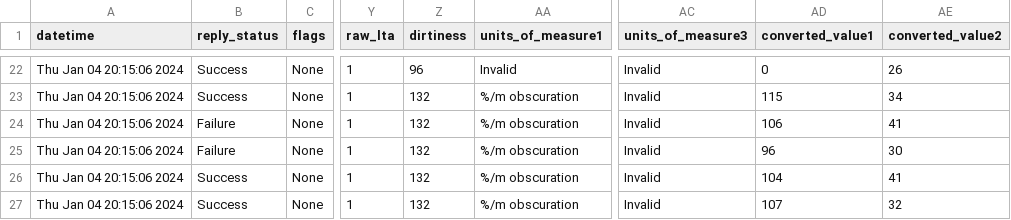
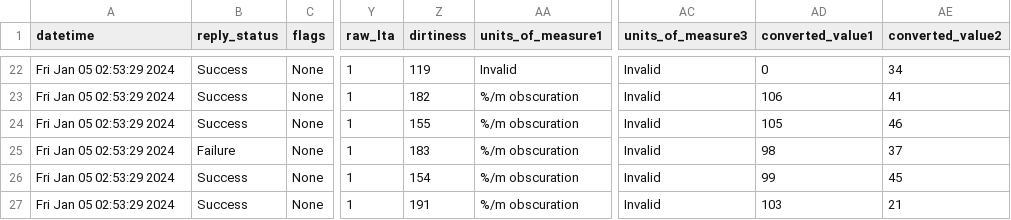
Before and after one commit to 10KSA01/FYP-Full-Stack-PyroInsight, a CSV file: fake-device-simulator/devices.csv, drawn as a sheet; only a part is shown, gaps mark what is left out; the diff covers the shown part only; the diff names each change by its address in the sheet, - before the commit and + after, or states it on an @@ line.

```diff
--- a/fake-device-simulator/devices.csv
+++ b/fake-device-simulator/devices.csv
-A22:A27 (datetime): Thu Jan 04 20:15:06 2024
+A22:A27 (datetime): Fri Jan 05 02:53:29 2024
-Z22 (dirtiness): 96
+Z22 (dirtiness): 119
-AE22 (converted_value2): 26
+AE22 (converted_value2): 34
-Z23 (dirtiness): 132
+Z23 (dirtiness): 182
-AD23 (converted_value1): 115
+AD23 (converted_value1): 106
-AE23 (converted_value2): 34
+AE23 (converted_value2): 41
-B24 (reply_status): Failure
+B24 (reply_status): Success
-Z24 (dirtiness): 132
+Z24 (dirtiness): 155
-AD24 (converted_value1): 106
+AD24 (converted_value1): 105
-AE24 (converted_value2): 41
+AE24 (converted_value2): 46
-Z25 (dirtiness): 132
+Z25 (dirtiness): 183
-AD25 (converted_value1): 96
+AD25 (converted_value1): 98
-AE25 (converted_value2): 30
+AE25 (converted_value2): 37
-Z26 (dirtiness): 132
+Z26 (dirtiness): 154
-AD26 (converted_value1): 104
+AD26 (converted_value1): 99
-AE26 (converted_value2): 41
+AE26 (converted_value2): 45
-Z27 (dirtiness): 132
+Z27 (dirtiness): 191
-AD27 (converted_value1): 107
+AD27 (converted_value1): 103
-AE27 (converted_value2): 32
+AE27 (converted_value2): 21
```
Also changed, not shown: 82 edited cells elsewhere in this file, 15 other files.
